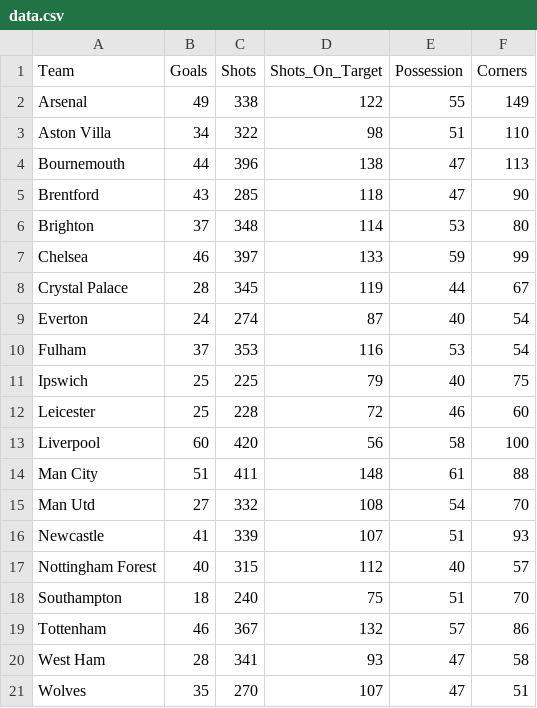
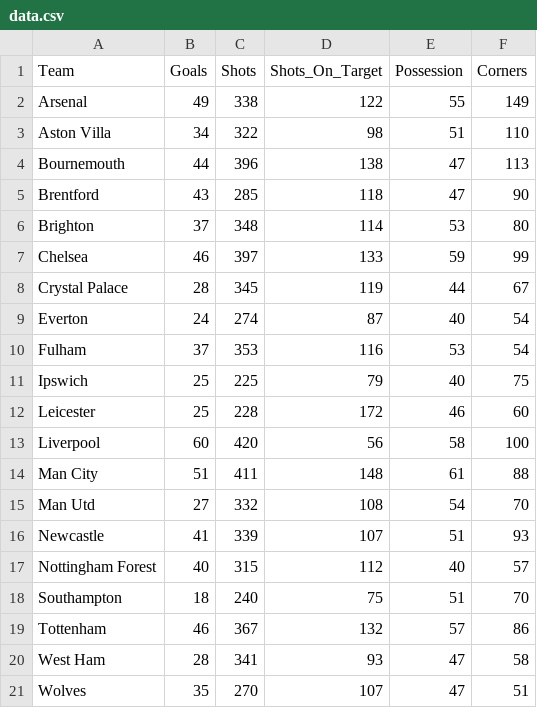
Before and after one commit to JVWC03/Bar-Charts, a CSV file: Barchart/data/data.csv, drawn as a sheet.

```diff
--- a/Barchart/data/data.csv
+++ b/Barchart/data/data.csv
@@ -11,3 +11,3 @@ Fulham,37,353,116,53,54
 Ipswich,25,225,79,40,75
-Leicester,25,228,72,46,60
+Leicester,25,228,172,46,60
 Liverpool,60,420,56,58,100
```
Also changed, not shown: 5 other files.
